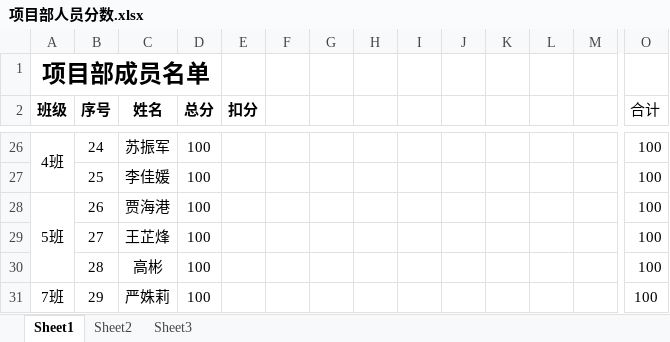
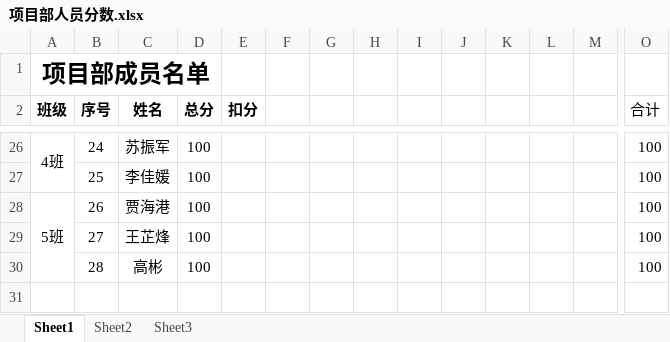
Before and after one commit to xiaozhoulee/project_team, an Excel workbook: equipment/项目部人员分数.xlsx, sheet Sheet1, drawn as a sheet; only a part is shown, gaps mark what is left out; values as stored, in another font and other column widths than the file's, no borders; rows hold the shown columns only; the diff names each change by its address in the sheet, - before the commit and + after, or states it on an @@ line.

```diff
--- a/equipment/项目部人员分数.xlsx (sheet Sheet1)
+++ b/equipment/项目部人员分数.xlsx (sheet Sheet1)
-row 31: 7班 | 29 | 严姝莉 | 100 |  |  |  |  |  |  |  |  |  | 100
```
Also changed, not shown: 4 other files.
